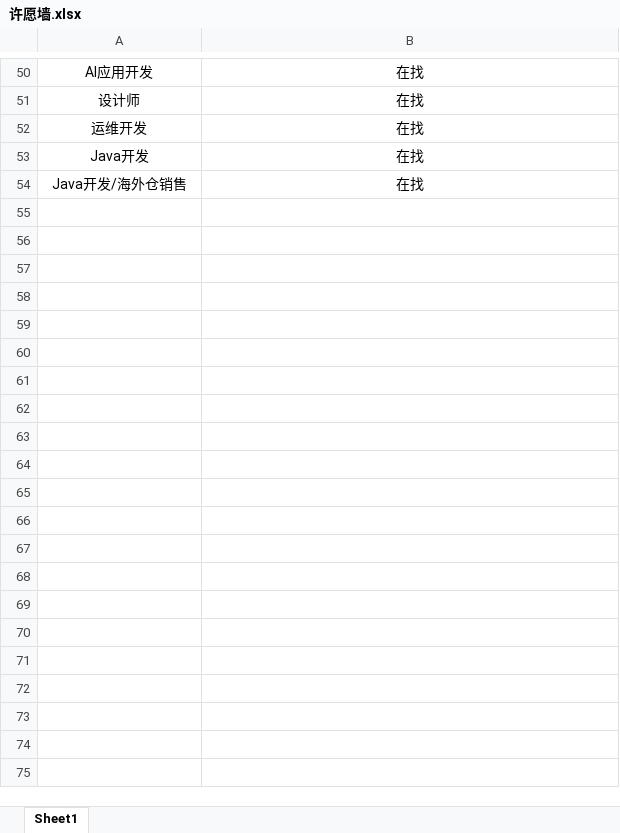
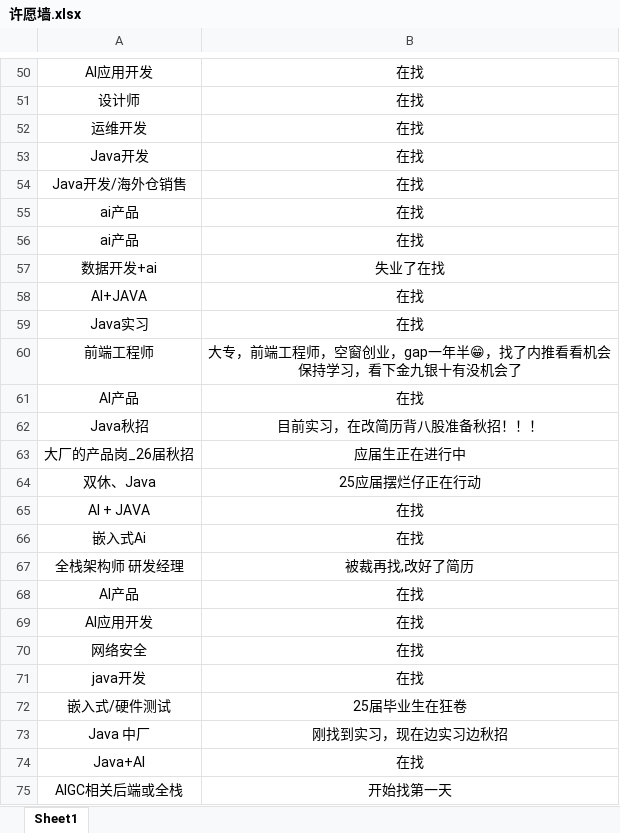
Before and after one commit to loks666/get_jobs, an Excel workbook: src/main/resources/许愿墙.xlsx, sheet Sheet1, drawn as a sheet; only a part is shown, gaps mark what is left out; values as stored, in another font and other column widths than the file's, no borders; ↵ is a line break in a cell; the diff names each change by its address in the sheet, - before the commit and + after, or states it on an @@ line.

Commit message:
✨I can do it！

```diff
--- a/src/main/resources/许愿墙.xlsx (sheet Sheet1)
+++ b/src/main/resources/许愿墙.xlsx (sheet Sheet1)
+row 55: ai产品 | 在找
+row 56: ai产品 | 在找
+row 57: 数据开发+ai | 失业了在找
+row 58: AI+JAVA | 在找
+row 59: Java实习 | 在找
+row 60: 前端工程师 | 大专，前端工程师，空窗创业，gap一年半😁，找了内推看看机会 ↵ 保持学习，看下金九银十有没机会了
+row 61: AI产品 | 在找
+row 62: Java秋招 | 目前实习，在改简历背八股准备秋招！！！
+row 63: 大厂的产品岗_26届秋招 | 应届生正在进行中
+row 64: 双休、Java | 25应届摆烂仔正在行动
+row 65: AI + JAVA | 在找
+row 66: 嵌入式Ai | 在找
+row 67: 全栈架构师 研发经理 | 被裁再找,改好了简历
+row 68: AI产品 | 在找
+row 69: AI应用开发 | 在找
+row 70: 网络安全 | 在找
+row 71: java开发 | 在找
+row 72: 嵌入式/硬件测试 | 25届毕业生在狂卷
+row 73: Java 中厂 | 刚找到实习，现在边实习边秋招
+row 74: Java+AI | 在找
+row 75: AIGC相关后端或全栈 | 开始找第一天
```
